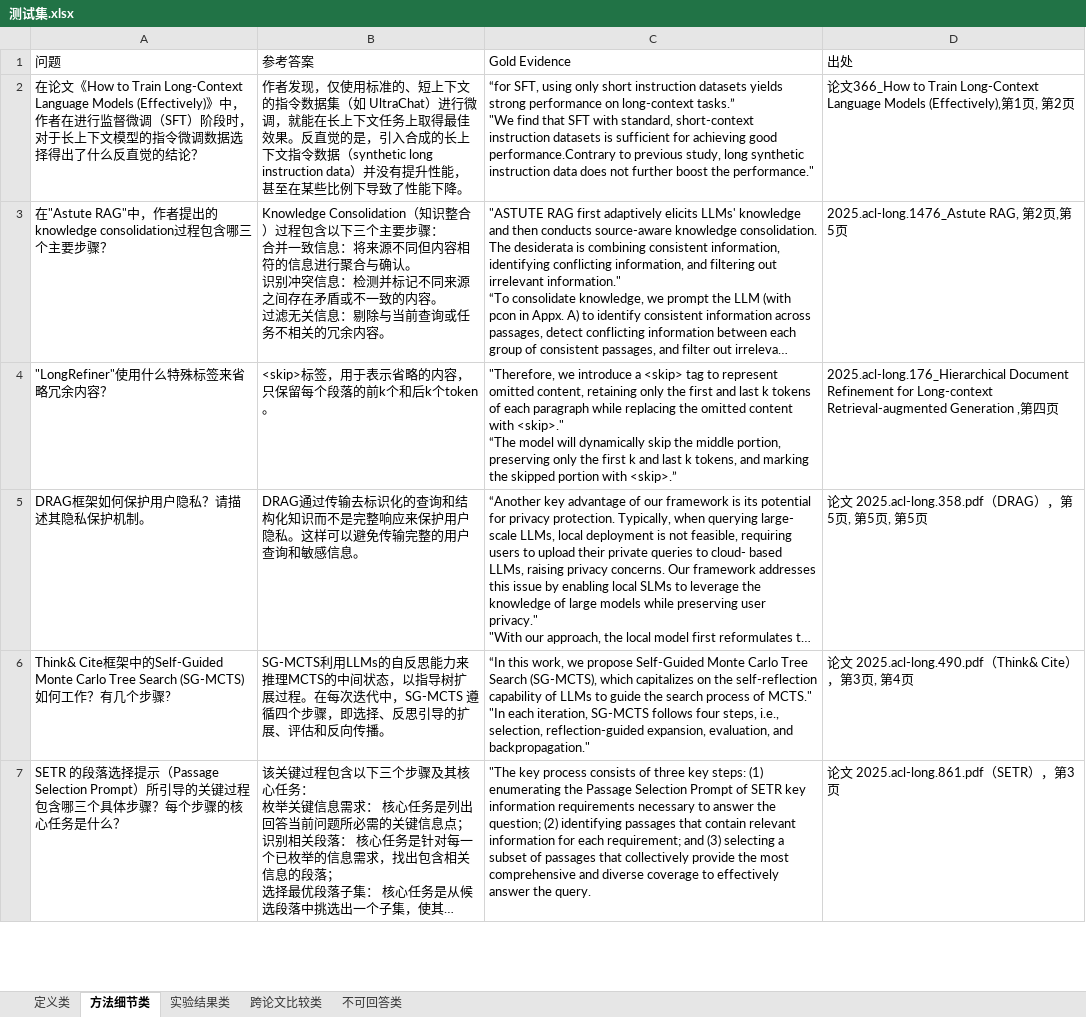
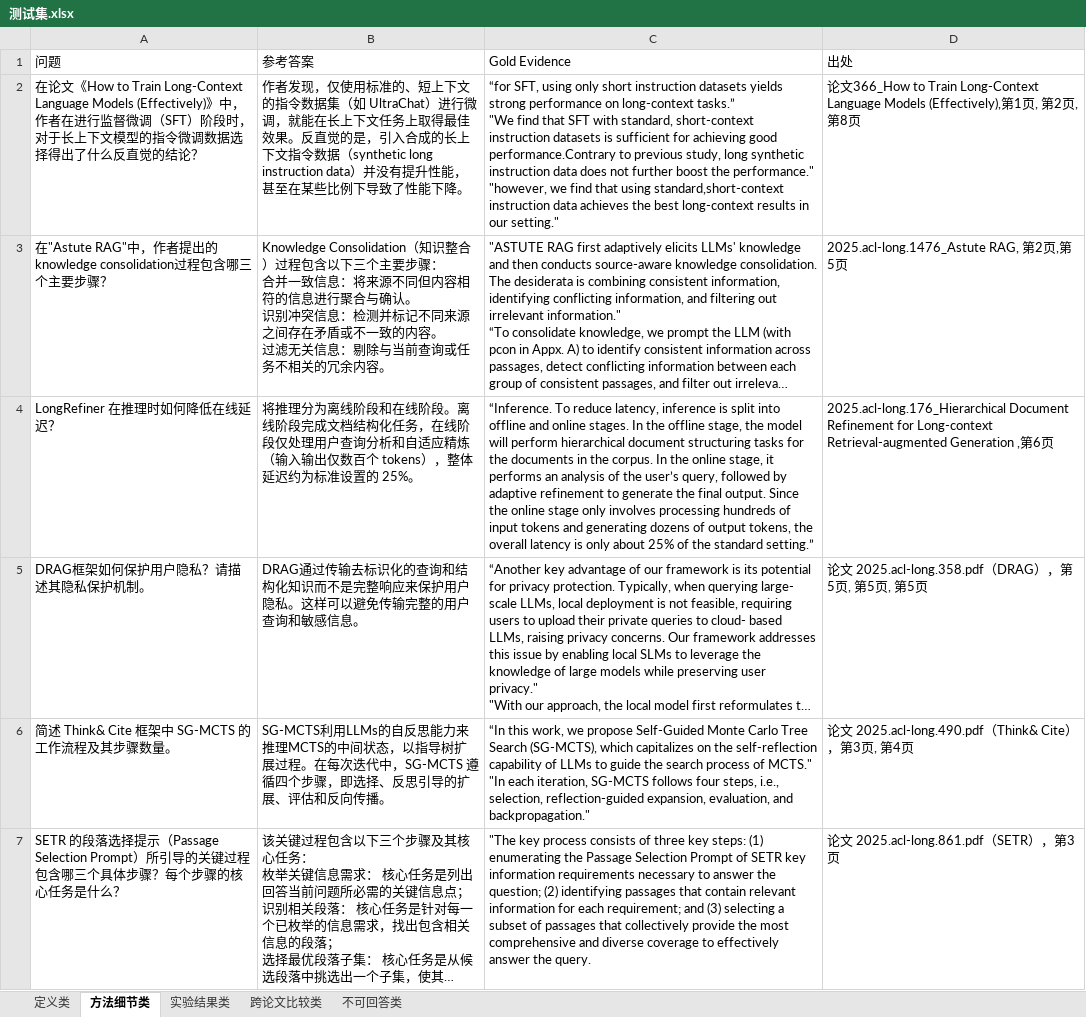
Before and after one commit to YeSh1ne/rag, an Excel workbook: code/测试集.xlsx, sheet 方法细节类, drawn as a sheet; only a part is shown; long unchanged cells end in …; values as stored, in another font and other column widths than the file's, no borders; removed rows and columns are numbered as before the commit, all else as after; ↵ is a line break in a cell; the diff covers the shown part only; the diff names each change by its address in the sheet, - before the commit and + after, or states it on an @@ line.

```diff
--- a/code/测试集.xlsx (sheet 方法细节类)
+++ b/code/测试集.xlsx (sheet 方法细节类)
-C2 (Gold Evidence): …the performance."
+C2 (Gold Evidence): …the performance." ↵ "however, we find that using standard,short-context instruction data achieves the best long-context results in our setting."
-D2 (出处): …2页
+D2 (出处): …2页, 第8页
-row 4: "LongRefiner"使用什么特殊标签来省略冗余内容？ | <skip>标签，用于表示省略的内容，只保留每个段落的前k个和后k个token。 | "Therefore, we introduce a <skip> tag to represent omitted content, retaining only the first and last k tokens of each paragraph while replacing the omitted content with <skip>." ↵ “The model will dynamically skip the middle portion, preserving only the first k and last k tokens, and marking the skipped portion with <skip>.” | 2025.acl-long.176_Hierarchical Document Refinement for Long-context Retrieval-augmented Generation ,第四页
+row 4: LongRefiner 在推理时如何降低在线延迟？ | 将推理分为离线阶段和在线阶段。离线阶段完成文档结构化任务，在线阶段仅处理用户查询分析和自适应精炼（输入输出仅数百个 tokens），整体延迟约为标准设置的 25%。 | “Inference. To reduce latency, inference is split into offline and online stages. In the offline stage, the model will perform hierarchical document structuring tasks for the documents in the corpus. In the online stage, it performs an analysis of the user’s query, followed by adaptive refinement to generate the final output. Since the online stage only involves processing hundreds of input tokens and generating dozens of output tokens, the overall latency is only about 25% of the standard setting.” | 2025.acl-long.176_Hierarchical Document Refinement for Long-context Retrieval-augmented Generation ,第6页
-A6 (问题): Think& Cite框架中的Self-Guided Monte Carlo Tree Search (SG-MCTS)如何工作？有几个步骤?
+A6 (问题): 简述 Think& Cite 框架中 SG-MCTS 的工作流程及其步骤数量。
```
Also changed, not shown: 1 added row, 1 removed row and 1 edited cell elsewhere in this sheet, sheet 跨论文比较类, sheet 定义类, sheet 实验结果类, sheet 不可回答类, 18 other files.
